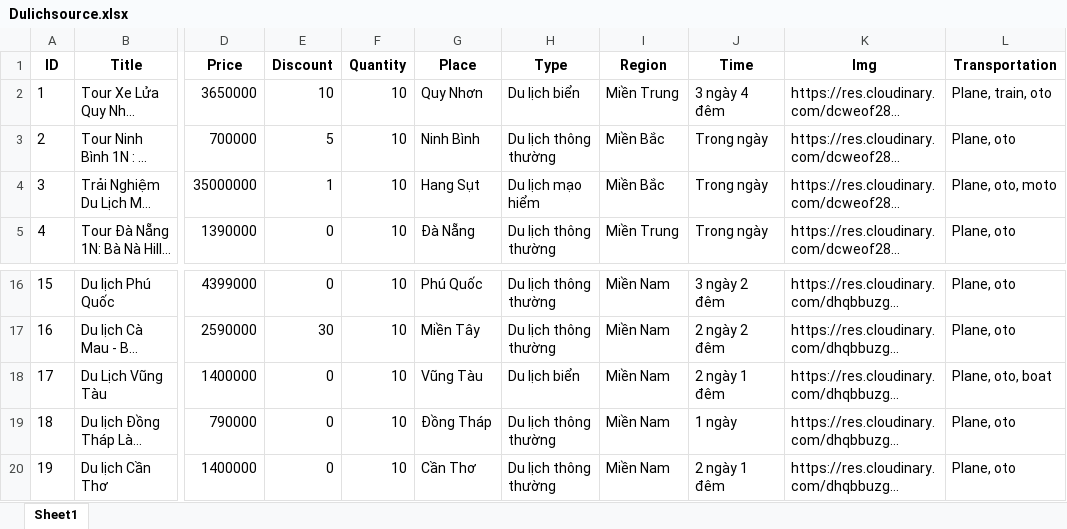
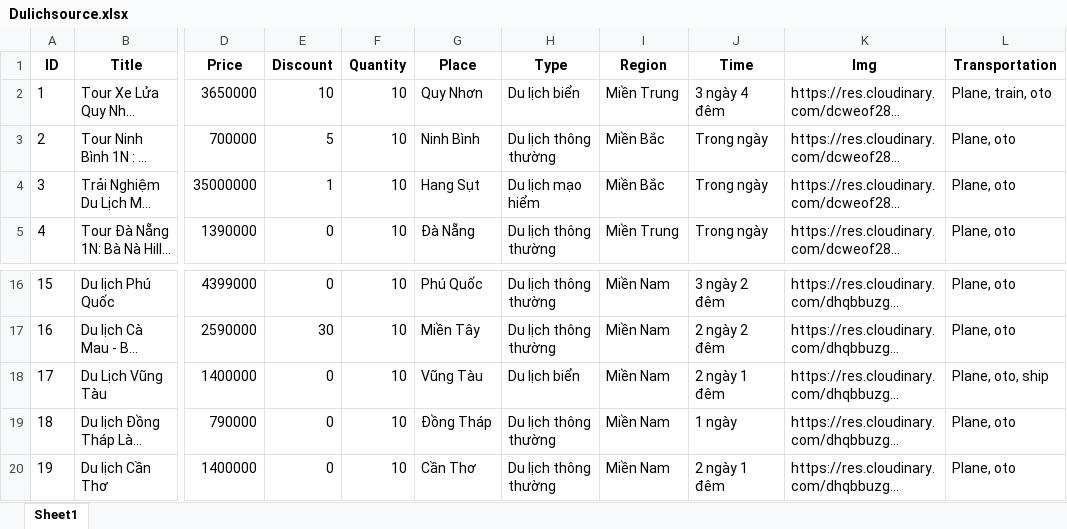
Before and after one commit to xuantruongg03/web-tour, an Excel workbook: Dulichsource.xlsx, sheet Sheet1, drawn as a sheet; only a part is shown, gaps mark what is left out; long unchanged cells end in …; values as stored, in another font and other column widths than the file's, no borders; the diff names each change by its address in the sheet, - before the commit and + after, or states it on an @@ line.

```diff
--- a/Dulichsource.xlsx (sheet Sheet1)
+++ b/Dulichsource.xlsx (sheet Sheet1)
-L4 (Transportation): Plane, oto, moto
+L4 (Transportation): Plane, oto
-L18 (Transportation): Plane, oto, boat
+L18 (Transportation): Plane, oto, ship
```
Also changed, not shown: 3 other files.
